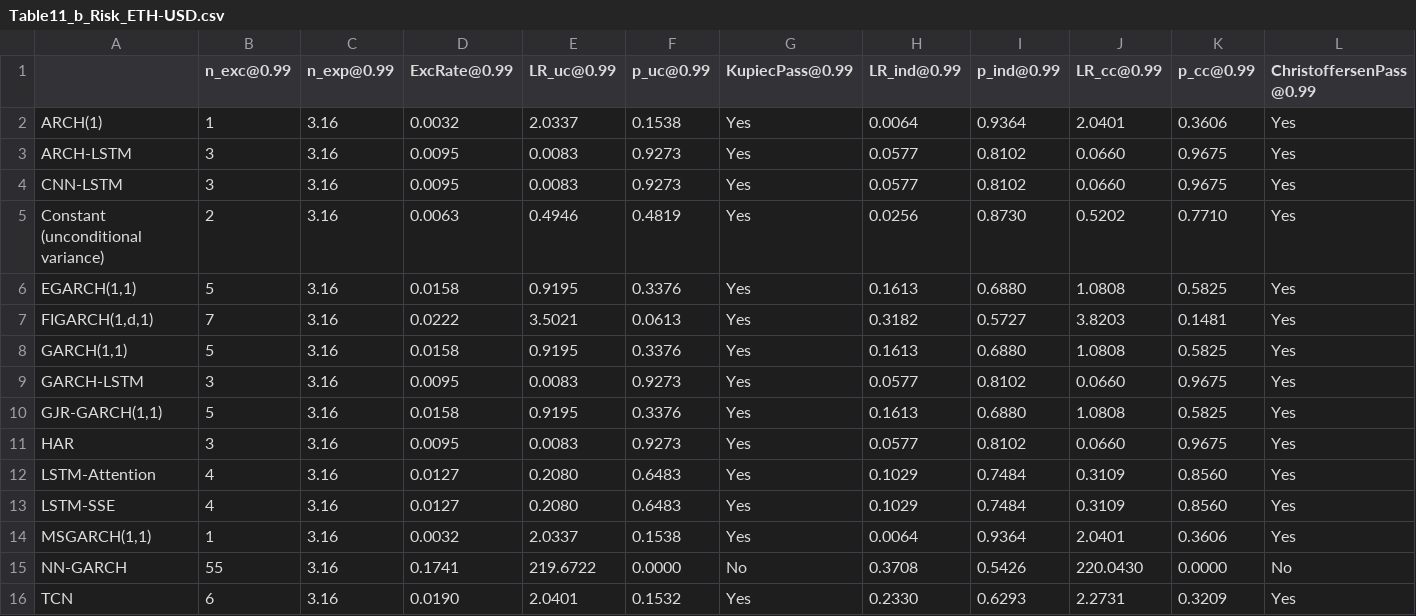
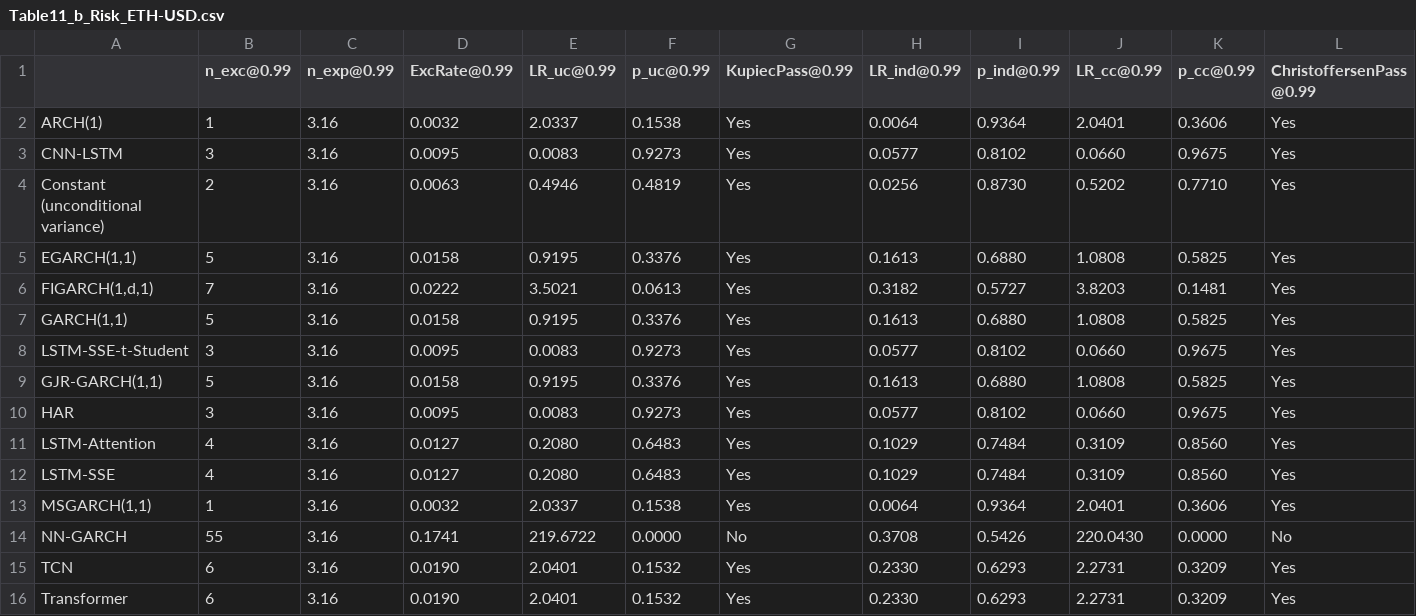
Before and after one commit to Nataliaprins/arch-lstm-hybrid, a CSV file: outputs/tables/Table11_b_Risk_ETH-USD.csv, drawn as a sheet; only a part is shown; the shorter side is filled out with more unchanged rows; removed rows and columns are numbered as before the commit, all else as after; rows hold the shown columns only; the diff names each change by its address in the sheet, - before the commit and + after, or states it on an @@ line.

```diff
--- a/outputs/tables/Table11_b_Risk_ETH-USD.csv
+++ b/outputs/tables/Table11_b_Risk_ETH-USD.csv
-row 3: ARCH-LSTM | 3 | 3.16 | 0.0095 | 0.0083 | 0.9273 | Yes | 0.0577 | 0.8102 | 0.0660 | 0.9675 | Yes
-A8: GARCH-LSTM
+A8: LSTM-SSE-t-Student
```
Also changed, not shown: outputs/tables/Table11_a_Risk_BTC-USD.csv, outputs/tables/Table11_c_Risk_DJIA.csv, 52 other files.
